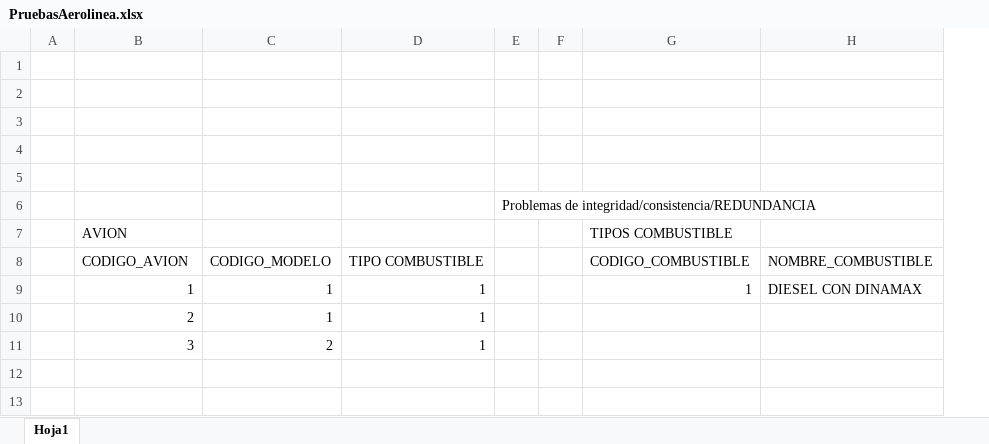
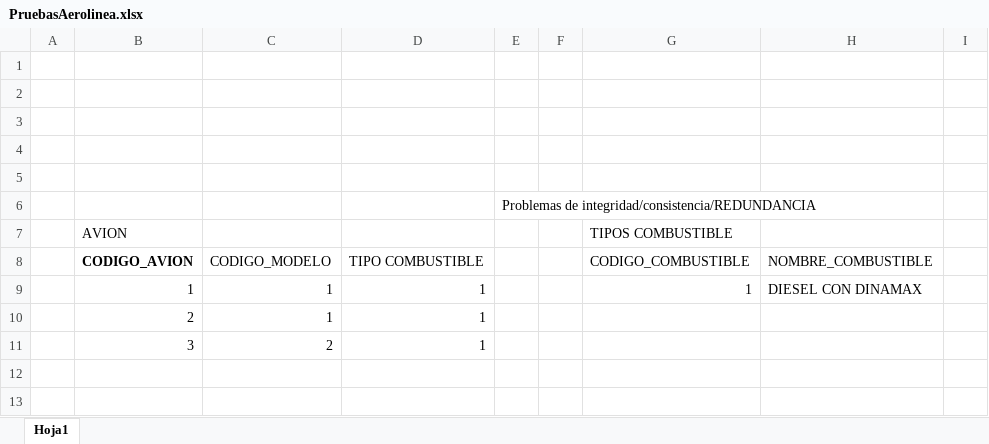
Before and after one commit to UNAH-IS/IS501-II2016, an Excel workbook: Unidad I/ModelosER/PruebasAerolinea.xlsx, sheet Hoja1, drawn as a sheet; only a part is shown; values as stored, in another font and other column widths than the file's, no borders; removed rows and columns are numbered as before the commit, all else as after; the diff covers the shown part only; the diff names each change by its address in the sheet, - before the commit and + after, or states it on an @@ line.

```diff
--- a/Unidad I/ModelosER/PruebasAerolinea.xlsx (sheet Hoja1)
+++ b/Unidad I/ModelosER/PruebasAerolinea.xlsx (sheet Hoja1)
-column E, row 6: Problemas de integridad/consistencia/REDUNDANCIA
-column F, empty
+column E, row 6: Problemas de integridad/consistencia/REDUNDANCIA
+column F, empty
+column I, empty
-B8 bold: off
+B8 bold: on
```
Also changed, not shown: 55 added rows and 4 edited cells elsewhere in this sheet, 2 other files.
